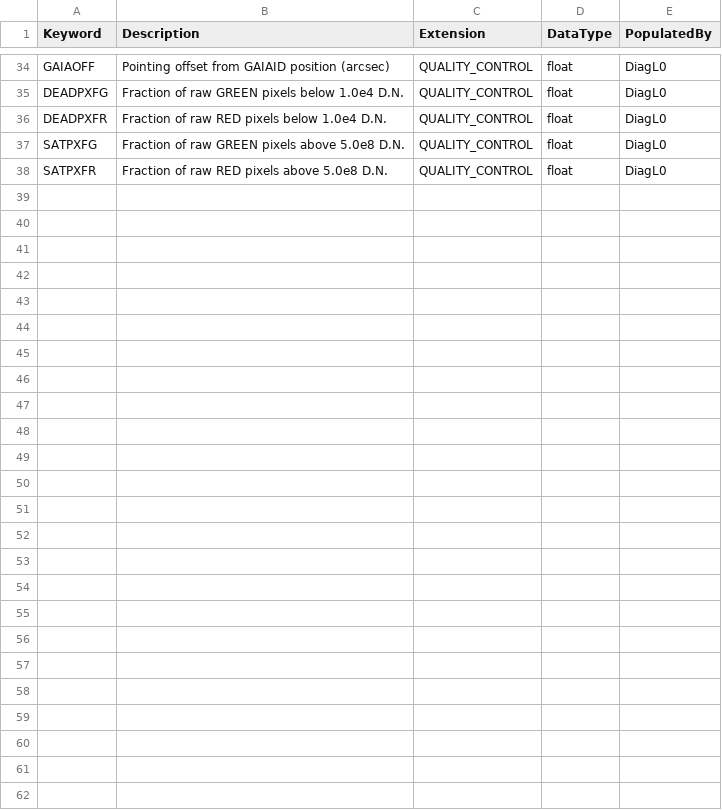
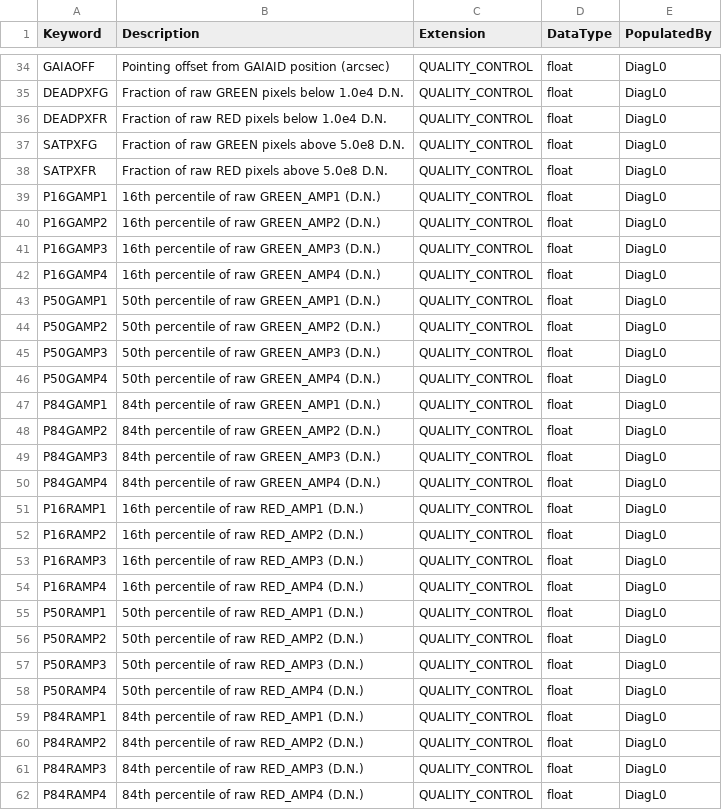
Before and after one commit to Keck-DataReductionPipelines/KPF-Pipeline, a CSV file: kpfpipe/data_models/config/L0-headers.csv, drawn as a sheet; only a part is shown, gaps mark what is left out; the diff names each change by its address in the sheet, - before the commit and + after, or states it on an @@ line.

Commit message:
Port the per-amplifier percentile diagnostics to DiagL0
P{16,50,84}{G,R}AMP{1-4} carry the raw D.N. percentiles of each amplifier image,
porting v2.12's MEDGRN*/P16*/P84* statistics: the whole raw amp image, prescan
and overscan included, NaNs excluded. v2.12 covered only RED_AMP1/2; all four
RED amps are registered here, and an absent amp emits no keyword, so a 2-amp
readout writes the 12 it has.

The present-amp guard moves out of _amp_pixel_fraction into _present_amps, now
shared by the pixel-fraction and percentile diagnostics.

```diff
--- a/kpfpipe/data_models/config/L0-headers.csv
+++ b/kpfpipe/data_models/config/L0-headers.csv
+row 39: P16GAMP1 | 16th percentile of raw GREEN_AMP1 (D.N.) | QUALITY_CONTROL | float | DiagL0
+row 40: P16GAMP2 | 16th percentile of raw GREEN_AMP2 (D.N.) | QUALITY_CONTROL | float | DiagL0
+row 41: P16GAMP3 | 16th percentile of raw GREEN_AMP3 (D.N.) | QUALITY_CONTROL | float | DiagL0
+row 42: P16GAMP4 | 16th percentile of raw GREEN_AMP4 (D.N.) | QUALITY_CONTROL | float | DiagL0
+row 43: P50GAMP1 | 50th percentile of raw GREEN_AMP1 (D.N.) | QUALITY_CONTROL | float | DiagL0
+row 44: P50GAMP2 | 50th percentile of raw GREEN_AMP2 (D.N.) | QUALITY_CONTROL | float | DiagL0
+row 45: P50GAMP3 | 50th percentile of raw GREEN_AMP3 (D.N.) | QUALITY_CONTROL | float | DiagL0
+row 46: P50GAMP4 | 50th percentile of raw GREEN_AMP4 (D.N.) | QUALITY_CONTROL | float | DiagL0
+row 47: P84GAMP1 | 84th percentile of raw GREEN_AMP1 (D.N.) | QUALITY_CONTROL | float | DiagL0
+row 48: P84GAMP2 | 84th percentile of raw GREEN_AMP2 (D.N.) | QUALITY_CONTROL | float | DiagL0
+row 49: P84GAMP3 | 84th percentile of raw GREEN_AMP3 (D.N.) | QUALITY_CONTROL | float | DiagL0
+row 50: P84GAMP4 | 84th percentile of raw GREEN_AMP4 (D.N.) | QUALITY_CONTROL | float | DiagL0
+row 51: P16RAMP1 | 16th percentile of raw RED_AMP1 (D.N.) | QUALITY_CONTROL | float | DiagL0
+row 52: P16RAMP2 | 16th percentile of raw RED_AMP2 (D.N.) | QUALITY_CONTROL | float | DiagL0
+row 53: P16RAMP3 | 16th percentile of raw RED_AMP3 (D.N.) | QUALITY_CONTROL | float | DiagL0
+row 54: P16RAMP4 | 16th percentile of raw RED_AMP4 (D.N.) | QUALITY_CONTROL | float | DiagL0
+row 55: P50RAMP1 | 50th percentile of raw RED_AMP1 (D.N.) | QUALITY_CONTROL | float | DiagL0
+row 56: P50RAMP2 | 50th percentile of raw RED_AMP2 (D.N.) | QUALITY_CONTROL | float | DiagL0
+row 57: P50RAMP3 | 50th percentile of raw RED_AMP3 (D.N.) | QUALITY_CONTROL | float | DiagL0
+row 58: P50RAMP4 | 50th percentile of raw RED_AMP4 (D.N.) | QUALITY_CONTROL | float | DiagL0
+row 59: P84RAMP1 | 84th percentile of raw RED_AMP1 (D.N.) | QUALITY_CONTROL | float | DiagL0
+row 60: P84RAMP2 | 84th percentile of raw RED_AMP2 (D.N.) | QUALITY_CONTROL | float | DiagL0
+row 61: P84RAMP3 | 84th percentile of raw RED_AMP3 (D.N.) | QUALITY_CONTROL | float | DiagL0
+row 62: P84RAMP4 | 84th percentile of raw RED_AMP4 (D.N.) | QUALITY_CONTROL | float | DiagL0
```
Also changed, not shown: 2 other files.
